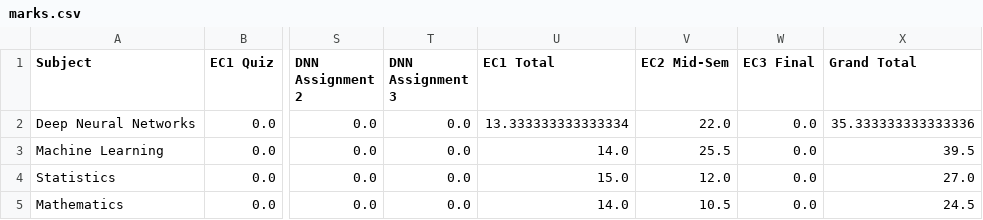
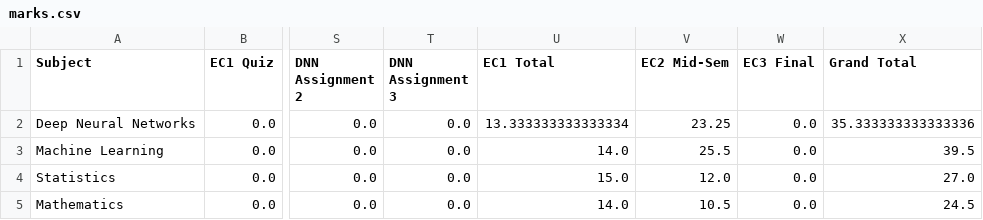
Before and after one commit to kamaraj-bitspilani/semester-scoreboard, a CSV file: marks.csv, drawn as a sheet; only a part is shown, gaps mark what is left out; the diff names each change by its address in the sheet, - before the commit and + after, or states it on an @@ line.

Commit message:
Update marks.csv
DNN marks updated

```diff
--- a/marks.csv
+++ b/marks.csv
-V2 (EC2 Mid-Sem): 22.0
+V2 (EC2 Mid-Sem): 23.25
```
